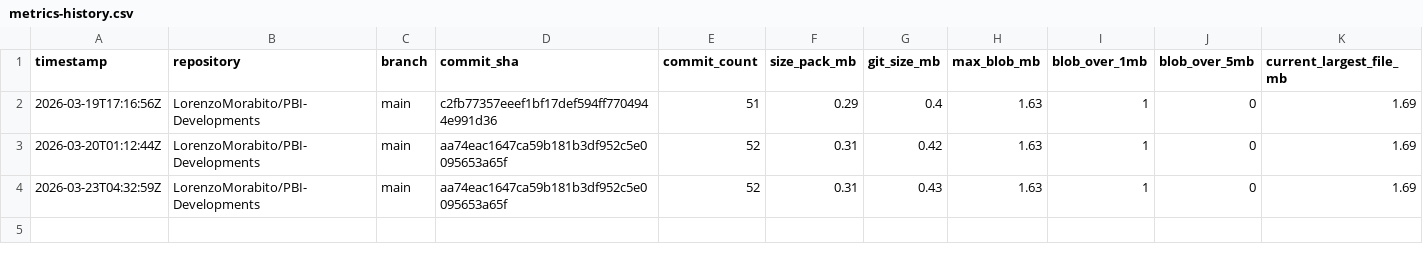
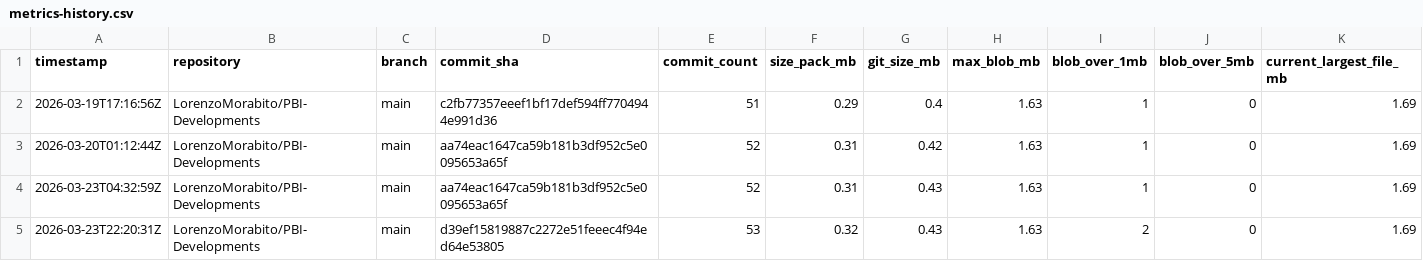
Before and after one commit to LorenzoMorabito/PBI-Developments, a CSV file: repository-health/history/metrics-history.csv, drawn as a sheet; only a part is shown; rows hold the shown columns only; the diff names each change by its address in the sheet, - before the commit and + after, or states it on an @@ line.

```diff
--- a/repository-health/history/metrics-history.csv
+++ b/repository-health/history/metrics-history.csv
+row 5: 2026-03-23T22:20:31Z | LorenzoMorabito/PBI-Developments | main | d39ef15819887c2272e51feeec4f94ed64e53805 | 53 | 0.32 | 0.43 | 1.63 | 2 | 0 | 1.69
```
Also changed, not shown: repository-health/history/top-files-history.csv, 2 other files.
